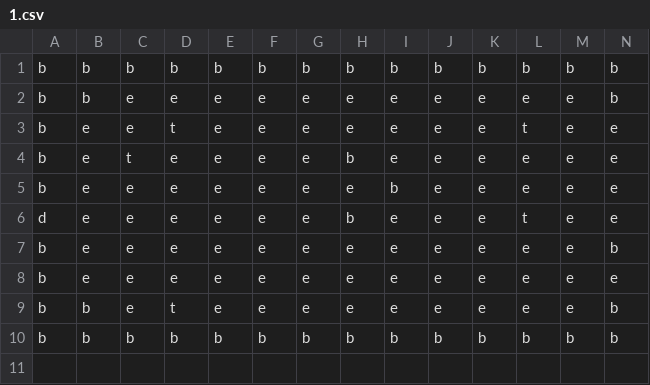
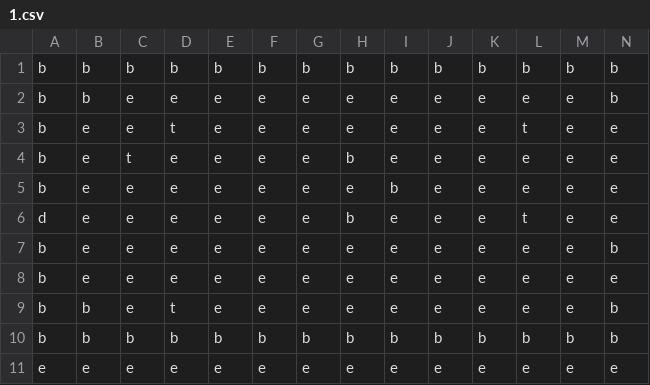
Before and after one commit to shauniebyrne/cse210-project, a CSV file: zelda-back-in-time/assets/levels/1.csv, drawn as a sheet; only a part is shown; rows hold the shown columns only; the diff names each change by its address in the sheet, - before the commit and + after, or states it on an @@ line.

```diff
--- a/zelda-back-in-time/assets/levels/1.csv
+++ b/zelda-back-in-time/assets/levels/1.csv
+row 11: e | e | e | e | e | e | e | e | e | e | e | e | e | e
```
Also changed, not shown: 3 other files.
